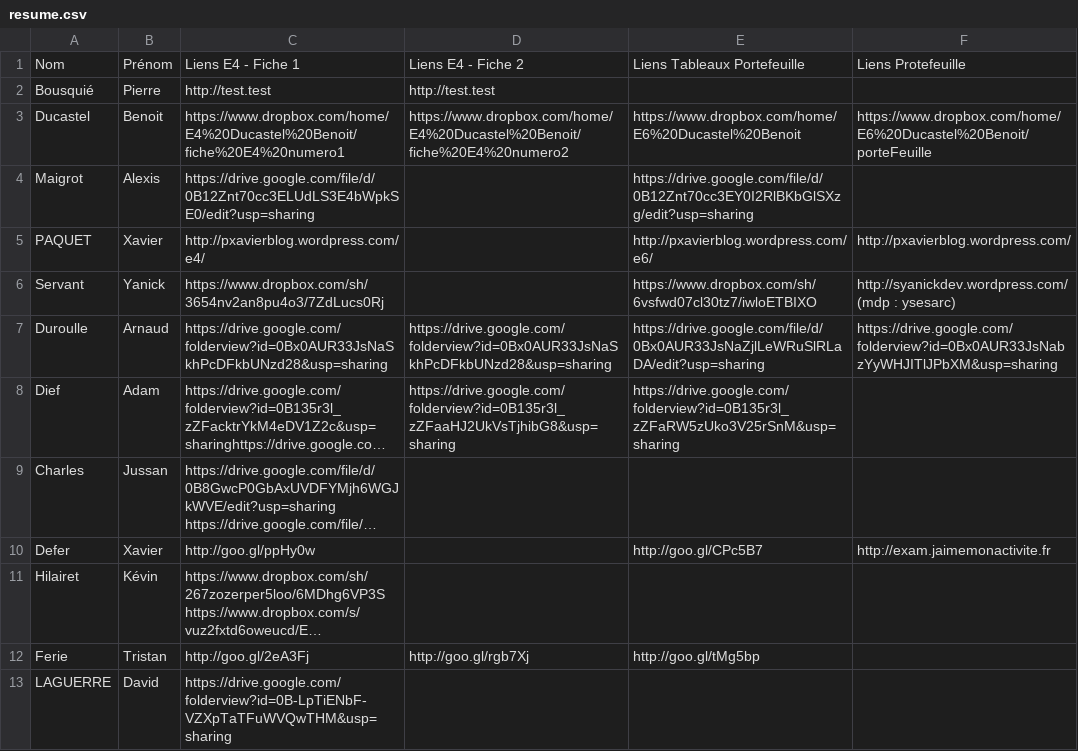
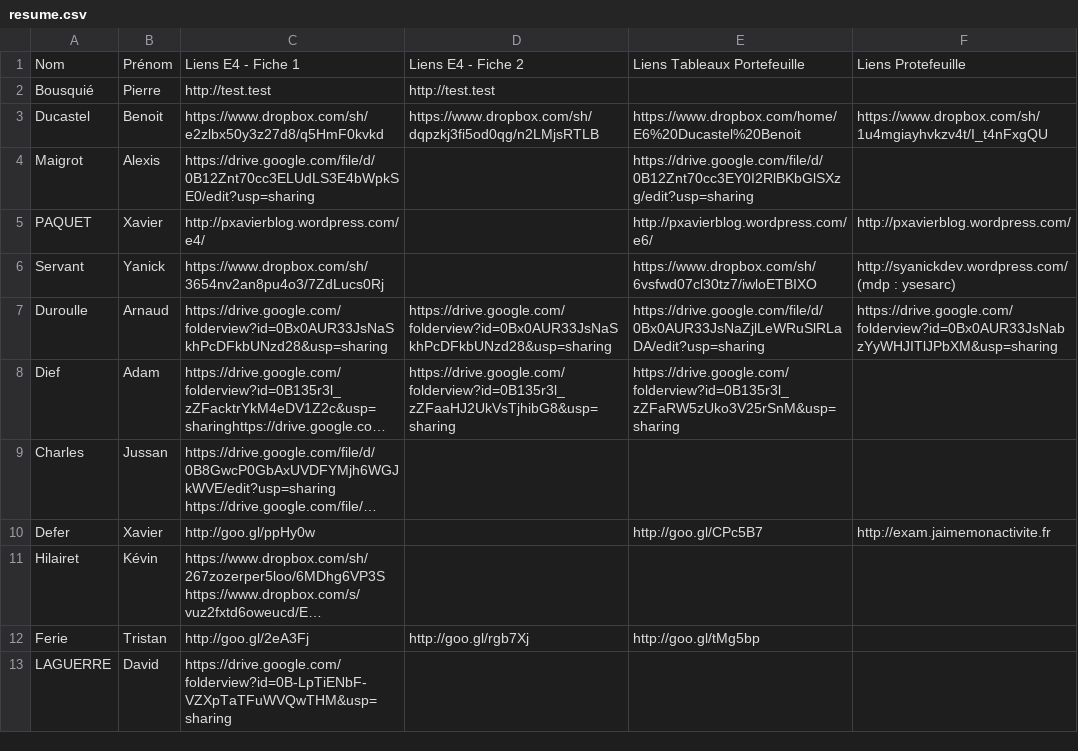
Before and after one commit to BTS-SIO2-2013/EXAM, a CSV file: resume.csv, drawn as a sheet; long unchanged cells end in ….

Commit message:
Update resume.csv

```diff
--- a/resume.csv
+++ b/resume.csv
@@ -2,3 +2,3 @@ Nom	Prénom	Liens E4 - Fiche 1	 Liens E4 - Fiche 2	 Liens Tableaux Portefeuille
 Bousquié	 Pierre	 http://test.test	 http://test.test	 	
-Ducastel	Benoit	https://www.dropbox.com/home/E4%20Ducastel%20Benoit/fiche%20E4%20numero1	https://www.dropbox.com/home/E4%20Ducastel%20Benoit/fiche%20E4%20numero2	https://www.dropbox.com/home/E6%20Ducastel%20Benoit	https://www.dropbox.com/home/E6%20Ducastel%20Benoit/porteFeuille
+Ducastel	Benoit	https://www.dropbox.com/sh/e2zlbx50y3z27d8/q5HmF0kvkd	https://www.dropbox.com/sh/dqpzkj3fi5od0qg/n2LMjsRTLB	https://www.dropbox.com/home/E6%20Ducastel%20Benoit	https://www.dropbox.com/sh/1u4mgiayhvkzv4t/I_t4nFxgQU
 Maigrot	 Alexis	 https://drive.google.com/file/d/0B12Znt70cc3ELUdLS3E4bWpkSE0/edit?usp=sharing		https://drive.google.com/file/d/0B12Znt70cc3EY0I2RlBKbGlSXzg/edit?usp=sharing	
```
